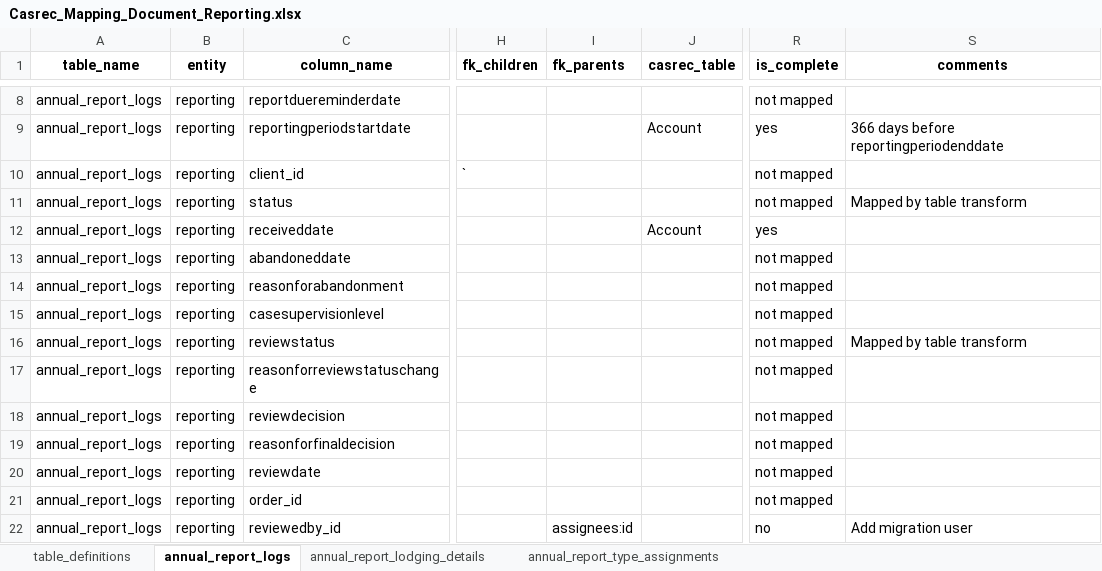
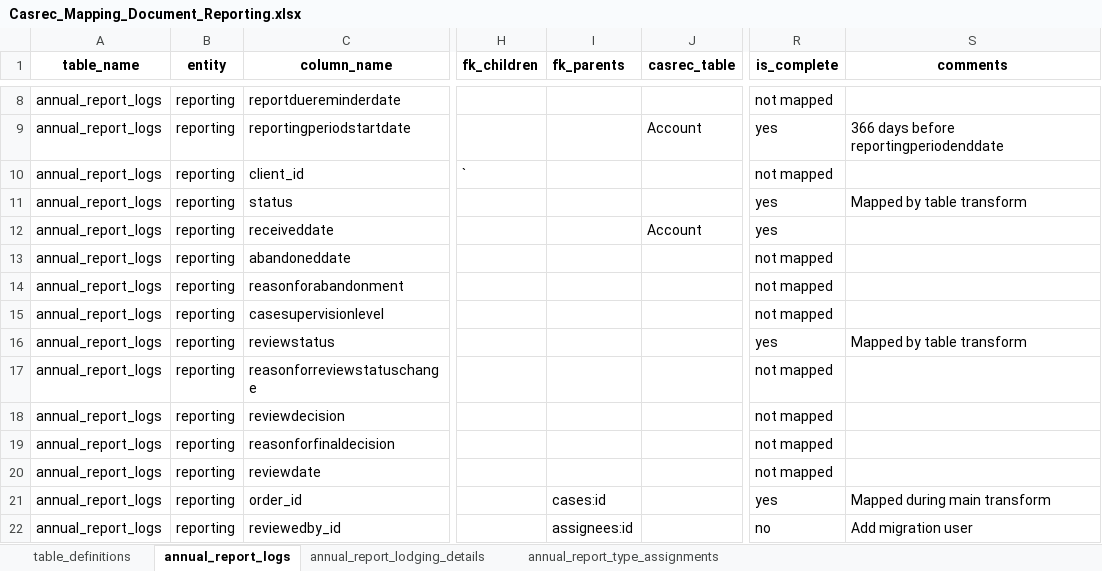
Before and after one commit to ministryofjustice/opg-data-casrec-migration, an Excel workbook: migration_steps/shared/mapping_spreadsheet/Casrec_Mapping_Document_Reporting.xlsx, sheet annual_report_logs, drawn as a sheet; only a part is shown, gaps mark what is left out; values as stored, in another font and other column widths than the file's, no borders; the diff names each change by its address in the sheet, - before the commit and + after, or states it on an @@ line.

Commit message:
Add order_id to annual_report_logs migration and add report type assignment

```diff
--- a/migration_steps/shared/mapping_spreadsheet/Casrec_Mapping_Document_Reporting.xlsx (sheet annual_report_logs)
+++ b/migration_steps/shared/mapping_spreadsheet/Casrec_Mapping_Document_Reporting.xlsx (sheet annual_report_logs)
-R11 (is_complete): not mapped
+R11 (is_complete): yes
-R16 (is_complete): not mapped
+R16 (is_complete): yes
-I21 (fk_parents): (empty)
+I21 (fk_parents): cases:id
-R21 (is_complete): not mapped
+R21 (is_complete): yes
-S21 (comments): (empty)
+S21 (comments): Mapped during main transform
```
Also changed, not shown: sheet table_definitions, sheet annual_report_type_assignments, 10 other files.
